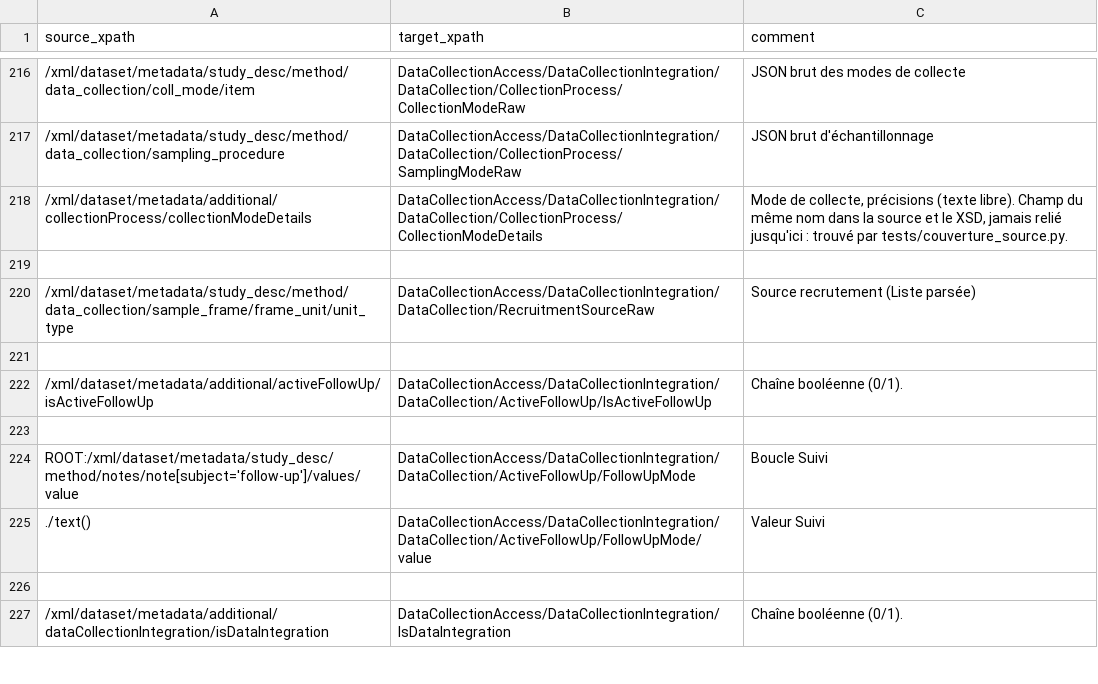
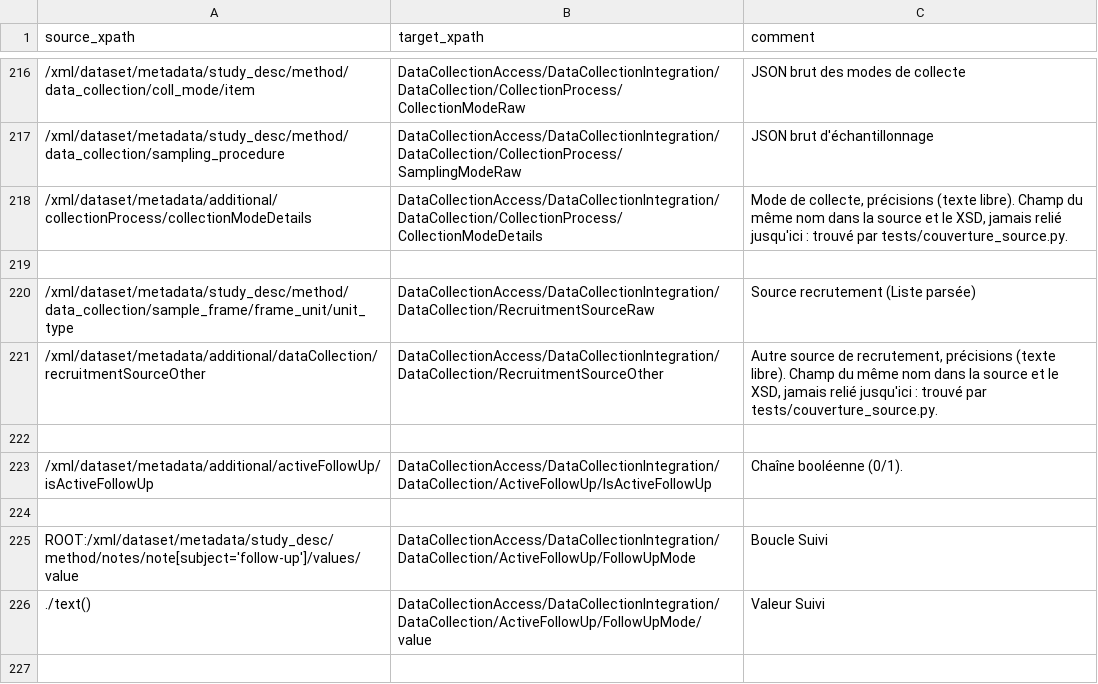
Before and after one commit to portail-fresh/impact_to_fresh_transformation, a CSV file: mappings/entity_wise_corres_table.csv, drawn as a sheet; only a part is shown, gaps mark what is left out; the shorter side is filled out with more unchanged rows; the diff names each change by its address in the sheet, - before the commit and + after, or states it on an @@ line.

```diff
--- a/mappings/entity_wise_corres_table.csv
+++ b/mappings/entity_wise_corres_table.csv
+row 221: /xml/dataset/metadata/additional/dataCollection/recruitmentSourceOther | DataCollectionAccess/DataCollectionIntegration/DataCollection/RecruitmentSourceOther | Autre source de recrutement, précisions (texte libre). Champ du même nom dans la source et le XSD, jamais relié jusqu'ici : trouvé par tests/couverture_source.py.
```
Also changed, not shown: 4 other files.
